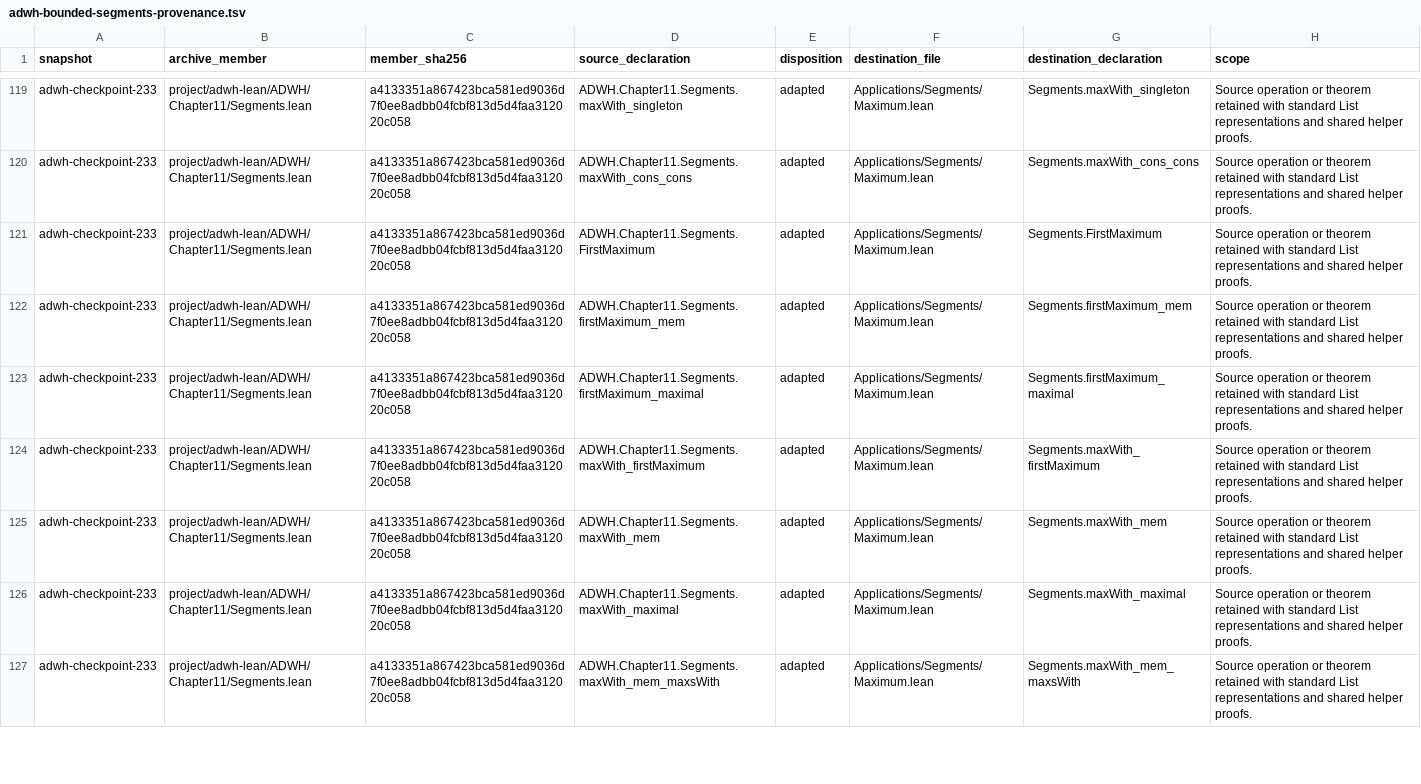
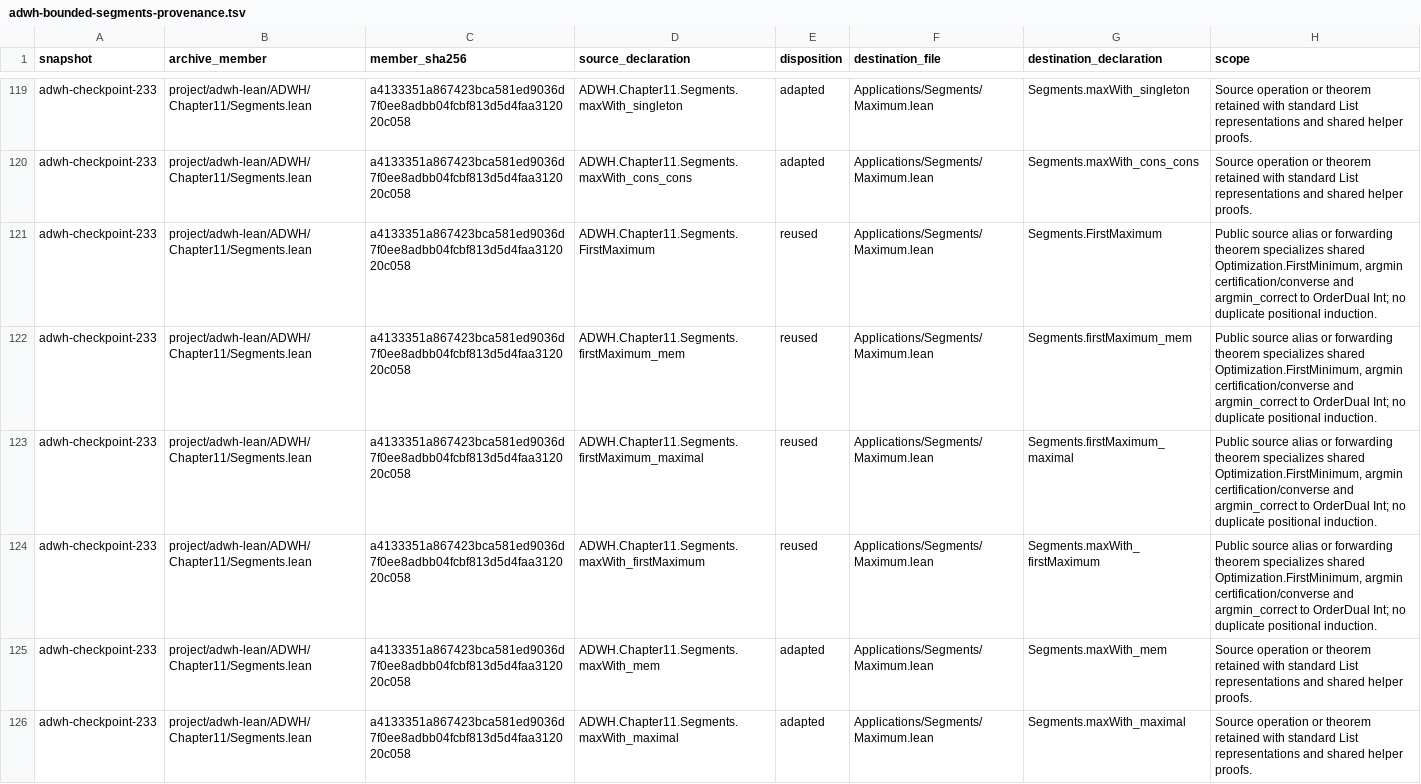
Before and after one commit to VladimirMarko/conaled, a TSV file: docs/research/adwh-bounded-segments-provenance.tsv, drawn as a sheet; only a part is shown, gaps mark what is left out; the shorter side is filled out with more unchanged rows.

Commit message:
refactor(segments): reuse ordered selector tie certificates (#161)

```diff
--- a/docs/research/adwh-bounded-segments-provenance.tsv
+++ b/docs/research/adwh-bounded-segments-provenance.tsv
@@ -120,6 +120,6 @@ adwh-checkpoint-233	project/adwh-lean/ADWH/Chapter11/Segments.lean	a4133351a8674
 adwh-checkpoint-233	project/adwh-lean/ADWH/Chapter11/Segments.lean	a4133351a867423bca581ed9036d7f0ee8adbb04fcbf813d5d4faa312020c058	ADWH.Chapter11.Segments.maxWith_cons_cons	adapted	Applications/Segments/Maximum.lean	Segments.maxWith_cons_cons	Source operation or theorem retained with standard List representations and shared helper proofs.
-adwh-checkpoint-233	project/adwh-lean/ADWH/Chapter11/Segments.lean	a4133351a867423bca581ed9036d7f0ee8adbb04fcbf813d5d4faa312020c058	ADWH.Chapter11.Segments.FirstMaximum	adapted	Applications/Segments/Maximum.lean	Segments.FirstMaximum	Source operation or theorem retained with standard List representations and shared helper proofs.
-adwh-checkpoint-233	project/adwh-lean/ADWH/Chapter11/Segments.lean	a4133351a867423bca581ed9036d7f0ee8adbb04fcbf813d5d4faa312020c058	ADWH.Chapter11.Segments.firstMaximum_mem	adapted	Applications/Segments/Maximum.lean	Segments.firstMaximum_mem	Source operation or theorem retained with standard List representations and shared helper proofs.
-adwh-checkpoint-233	project/adwh-lean/ADWH/Chapter11/Segments.lean	a4133351a867423bca581ed9036d7f0ee8adbb04fcbf813d5d4faa312020c058	ADWH.Chapter11.Segments.firstMaximum_maximal	adapted	Applications/Segments/Maximum.lean	Segments.firstMaximum_maximal	Source operation or theorem retained with standard List representations and shared helper proofs.
-adwh-checkpoint-233	project/adwh-lean/ADWH/Chapter11/Segments.lean	a4133351a867423bca581ed9036d7f0ee8adbb04fcbf813d5d4faa312020c058	ADWH.Chapter11.Segments.maxWith_firstMaximum	adapted	Applications/Segments/Maximum.lean	Segments.maxWith_firstMaximum	Source operation or theorem retained with standard List representations and shared helper proofs.
+adwh-checkpoint-233	project/adwh-lean/ADWH/Chapter11/Segments.lean	a4133351a867423bca581ed9036d7f0ee8adbb04fcbf813d5d4faa312020c058	ADWH.Chapter11.Segments.FirstMaximum	reused	Applications/Segments/Maximum.lean	Segments.FirstMaximum	Public source alias or forwarding theorem specializes shared Optimization.FirstMinimum, argmin certification/converse and argmin_correct to OrderDual Int; no duplicate positional induction.
+adwh-checkpoint-233	project/adwh-lean/ADWH/Chapter11/Segments.lean	a4133351a867423bca581ed9036d7f0ee8adbb04fcbf813d5d4faa312020c058	ADWH.Chapter11.Segments.firstMaximum_mem	reused	Applications/Segments/Maximum.lean	Segments.firstMaximum_mem	Public source alias or forwarding theorem specializes shared Optimization.FirstMinimum, argmin certification/converse and argmin_correct to OrderDual Int; no duplicate positional induction.
+adwh-checkpoint-233	project/adwh-lean/ADWH/Chapter11/Segments.lean	a4133351a867423bca581ed9036d7f0ee8adbb04fcbf813d5d4faa312020c058	ADWH.Chapter11.Segments.firstMaximum_maximal	reused	Applications/Segments/Maximum.lean	Segments.firstMaximum_maximal	Public source alias or forwarding theorem specializes shared Optimization.FirstMinimum, argmin certification/converse and argmin_correct to OrderDual Int; no duplicate positional induction.
+adwh-checkpoint-233	project/adwh-lean/ADWH/Chapter11/Segments.lean	a4133351a867423bca581ed9036d7f0ee8adbb04fcbf813d5d4faa312020c058	ADWH.Chapter11.Segments.maxWith_firstMaximum	reused	Applications/Segments/Maximum.lean	Segments.maxWith_firstMaximum	Public source alias or forwarding theorem specializes shared Optimization.FirstMinimum, argmin certification/converse and argmin_correct to OrderDual Int; no duplicate positional induction.
 adwh-checkpoint-233	project/adwh-lean/ADWH/Chapter11/Segments.lean	a4133351a867423bca581ed9036d7f0ee8adbb04fcbf813d5d4faa312020c058	ADWH.Chapter11.Segments.maxWith_mem	adapted	Applications/Segments/Maximum.lean	Segments.maxWith_mem	Source operation or theorem retained with standard List representations and shared helper proofs.
```
Also changed, not shown: 2 other files.
